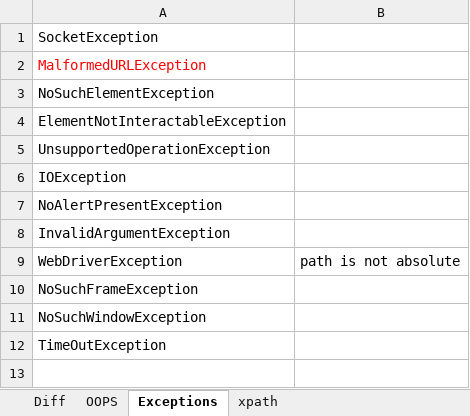
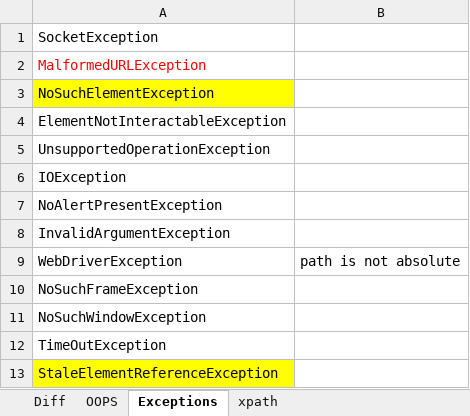
Before and after one commit to Vani1007/B93, an Excel workbook: Selenium.xlsx, sheet Exceptions, drawn as a sheet; values as stored, in another font and other column widths than the file's, no borders; the diff names each change by its address in the sheet, - before the commit and + after, or states it on an @@ line.

```diff
--- a/Selenium.xlsx (sheet Exceptions)
+++ b/Selenium.xlsx (sheet Exceptions)
-A3 fill: none
+A3 fill: #FFFF00
+row 13: StaleElementReferenceException
```
Also changed, not shown: sheet OOPS, 33 other files.
